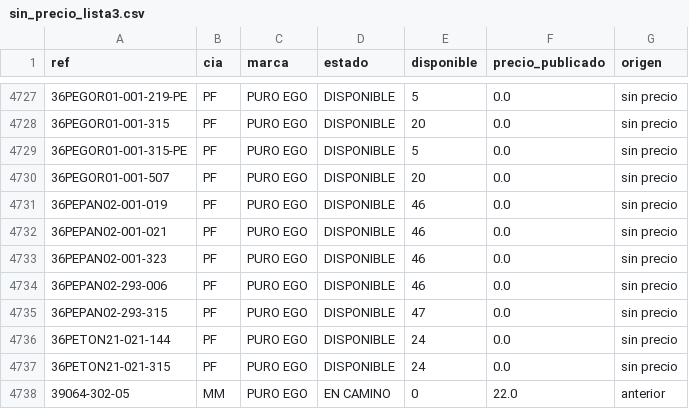
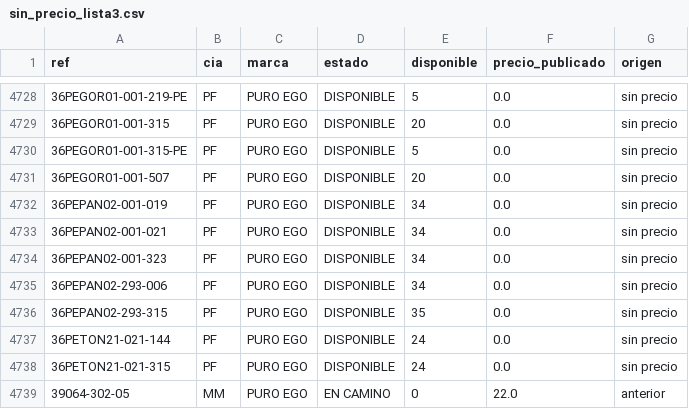
Before and after one commit to Prestigefashionpty/ebs-dashboard, a CSV file: reportes/sin_precio_lista3.csv, drawn as a sheet; only a part is shown, gaps mark what is left out; addresses are those after the commit; the diff covers the shown part only; the diff names each change by its address in the sheet, - before the commit and + after, or states it on an @@ line.

```diff
--- a/reportes/sin_precio_lista3.csv
+++ b/reportes/sin_precio_lista3.csv
-E4732:E4735 (disponible): 46
+E4732:E4735 (disponible): 34
-E4736 (disponible): 47
+E4736 (disponible): 35
```
Also changed, not shown: 3 added rows, 2 removed rows and 71 edited cells elsewhere in this file, 2 other files.
